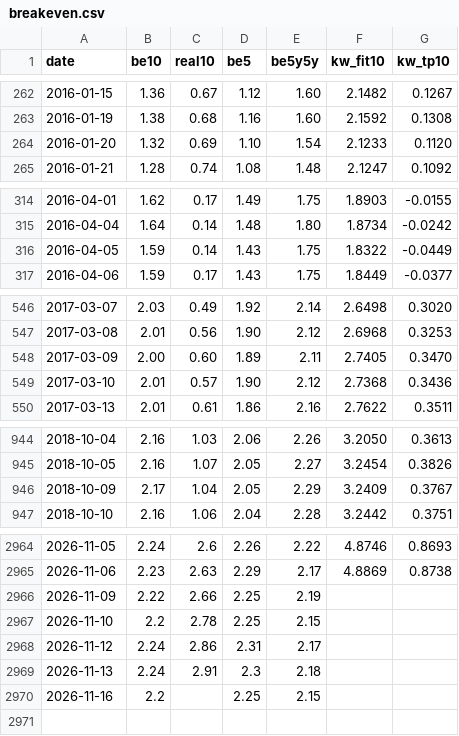
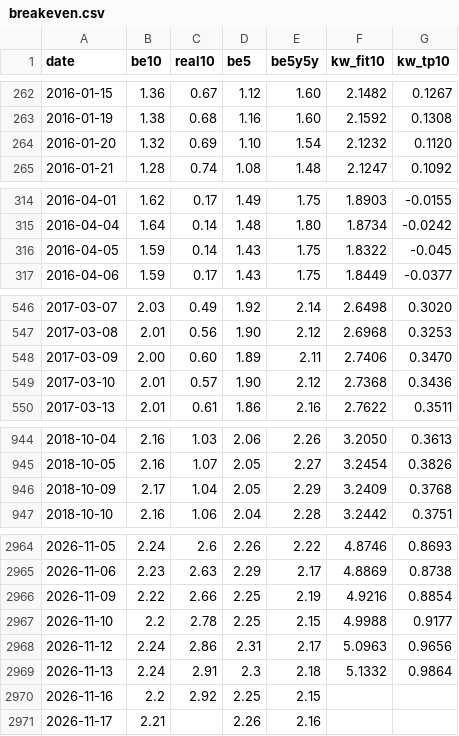
Before and after one commit to henrylin1009/us-rates-monitor, a CSV file: docs/data/breakeven.csv, drawn as a sheet; only a part is shown, gaps mark what is left out; the diff covers the shown part only.

```diff
--- a/docs/data/breakeven.csv
+++ b/docs/data/breakeven.csv
@@ -263,3 +263,3 @@ date,be10,real10,be5,be5y5y,kw_fit10,kw_tp10
 2016-01-19,1.38,0.68,1.16,1.60,2.1592,0.1308
-2016-01-20,1.32,0.69,1.10,1.54,2.1233,0.1120
+2016-01-20,1.32,0.69,1.10,1.54,2.1232,0.1120
 2016-01-21,1.28,0.74,1.08,1.48,2.1247,0.1092
@@ -315,3 +315,3 @@ date,be10,real10,be5,be5y5y,kw_fit10,kw_tp10
 2016-04-04,1.64,0.14,1.48,1.80,1.8734,-0.0242
-2016-04-05,1.59,0.14,1.43,1.75,1.8322,-0.0449
+2016-04-05,1.59,0.14,1.43,1.75,1.8322,-0.045
 2016-04-06,1.59,0.17,1.43,1.75,1.8449,-0.0377
@@ -547,3 +547,3 @@ date,be10,real10,be5,be5y5y,kw_fit10,kw_tp10
 2017-03-08,2.01,0.56,1.90,2.12,2.6968,0.3253
-2017-03-09,2.00,0.60,1.89,2.11,2.7405,0.3470
+2017-03-09,2.00,0.60,1.89,2.11,2.7406,0.3470
 2017-03-10,2.01,0.57,1.90,2.12,2.7368,0.3436
@@ -945,3 +945,3 @@ date,be10,real10,be5,be5y5y,kw_fit10,kw_tp10
 2018-10-05,2.16,1.07,2.05,2.27,3.2454,0.3826
-2018-10-09,2.17,1.04,2.05,2.29,3.2409,0.3767
+2018-10-09,2.17,1.04,2.05,2.29,3.2409,0.3768
 2018-10-10,2.16,1.06,2.04,2.28,3.2442,0.3751
@@ -2965,6 +2965,7 @@ date,be10,real10,be5,be5y5y,kw_fit10,kw_tp10
 2026-11-06,2.23,2.63,2.29,2.17,4.8869,0.8738
-2026-11-09,2.22,2.66,2.25,2.19,,
-2026-11-10,2.2,2.78,2.25,2.15,,
-2026-11-12,2.24,2.86,2.31,2.17,,
-2026-11-13,2.24,2.91,2.3,2.18,,
-2026-11-16,2.2,,2.25,2.15,,
+2026-11-09,2.22,2.66,2.25,2.19,4.9216,0.8854
+2026-11-10,2.2,2.78,2.25,2.15,4.9988,0.9177
+2026-11-12,2.24,2.86,2.31,2.17,5.0963,0.9656
+2026-11-13,2.24,2.91,2.3,2.18,5.1332,0.9864
+2026-11-16,2.2,2.92,2.25,2.15,,
+2026-11-17,2.21,,2.26,2.16,,
```
Also changed, not shown: 8 edited cells elsewhere in this file, docs/data/fed_path.csv, docs/data/fed_path_partial.csv, 15 other files.
